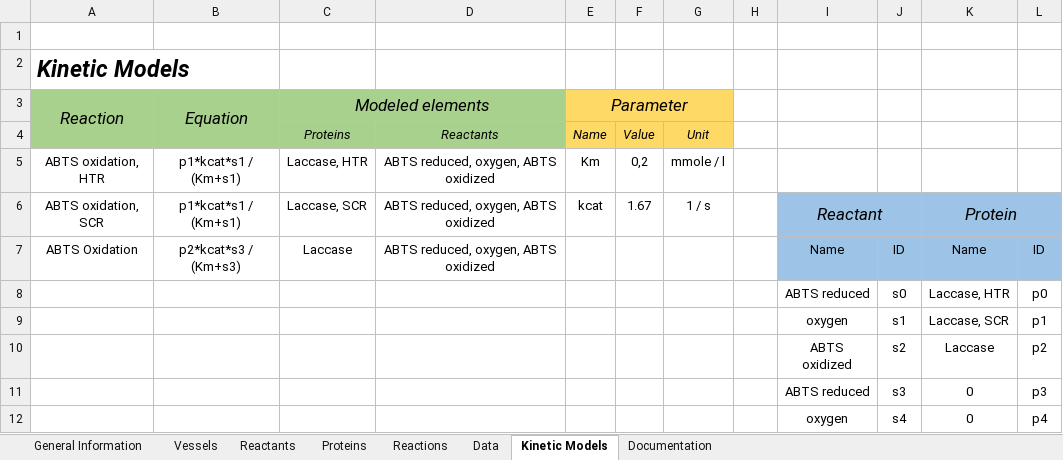
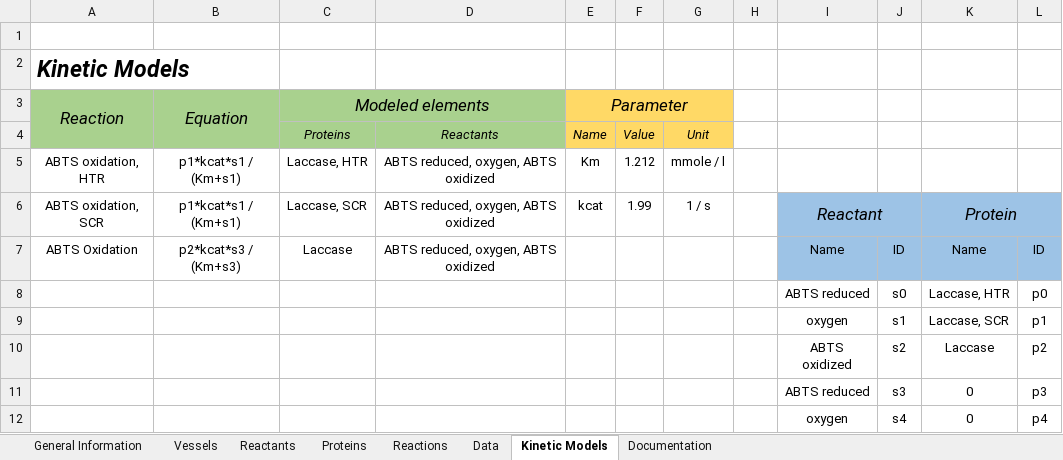
Before and after one commit to TUDoAD/Abschlussarbeiten_Behr, an Excel workbook: Abbaspour/ELNs/EnzymeML_Template_18-8-2021_KR.xlsm, sheet Kinetic Models, drawn as a sheet; only a part is shown; values as stored, in another font and other column widths than the file's, no borders; charts and pictures not drawn; the diff names each change by its address in the sheet, - before the commit and + after, or states it on an @@ line.

```diff
--- a/Abbaspour/ELNs/EnzymeML_Template_18-8-2021_KR.xlsm (sheet Kinetic Models)
+++ b/Abbaspour/ELNs/EnzymeML_Template_18-8-2021_KR.xlsm (sheet Kinetic Models)
-F5: 0,2
+F5: 1.212
-F6: 1.67
+F6: 1.99
```
Also changed, not shown: charts or pictures, Abbaspour/ELNs/New-ELN_Kinetik_1.xlsx, 3 other files.
